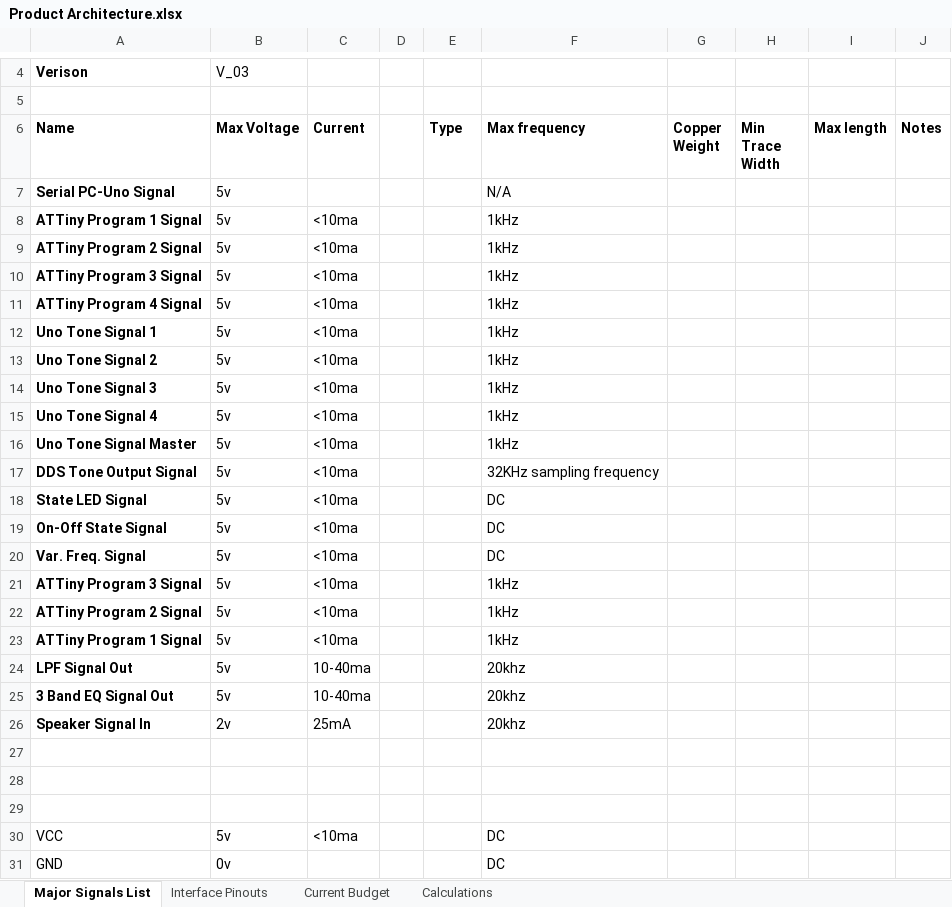
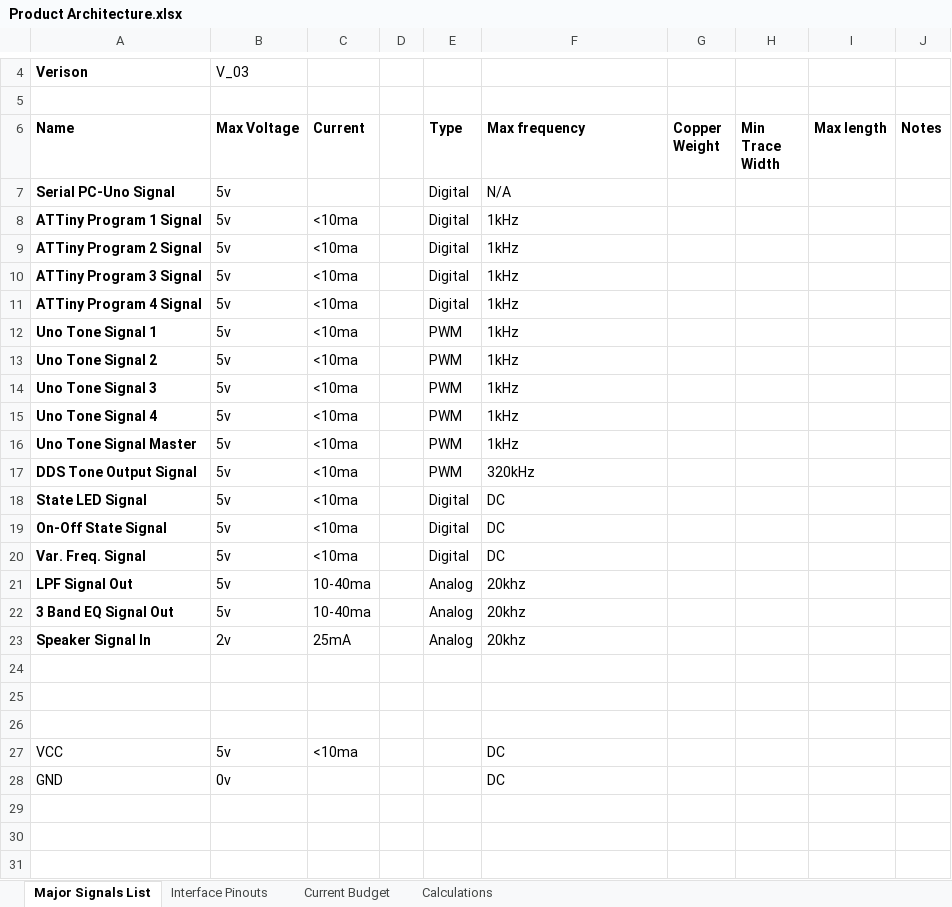
Before and after one commit to theengineeraccelerator/Arduino-DDS, an Excel workbook: 2 Architecture/Product Architecture.xlsx, sheet Major Signals List, drawn as a sheet; only a part is shown, gaps mark what is left out; values as stored, in another font and other column widths than the file's, no borders; removed rows and columns are numbered as before the commit, all else as after; the diff names each change by its address in the sheet, - before the commit and + after, or states it on an @@ line.

```diff
--- a/2 Architecture/Product Architecture.xlsx (sheet Major Signals List)
+++ b/2 Architecture/Product Architecture.xlsx (sheet Major Signals List)
-E7:E11 (Type): (empty)
+E7:E11 (Type): Digital
-E12:E17 (Type): (empty)
+E12:E17 (Type): PWM
-F17 (Max frequency): 32KHz sampling frequency
+F17 (Max frequency): 320kHz
-E18:E20 (Type): (empty)
+E18:E20 (Type): Digital
-row 21: ATTiny Program 3 Signal | 5v | <10ma |  |  | 1kHz
-row 22: ATTiny Program 2 Signal | 5v | <10ma |  |  | 1kHz
-row 23: ATTiny Program 1 Signal | 5v | <10ma |  |  | 1kHz
-E21:E23 (Type): (empty)
+E21:E23 (Type): Analog
```
Also changed, not shown: sheet Calculations, sheet Interface Pinouts, formulas that keep their value, charts or pictures, 4 other files.
